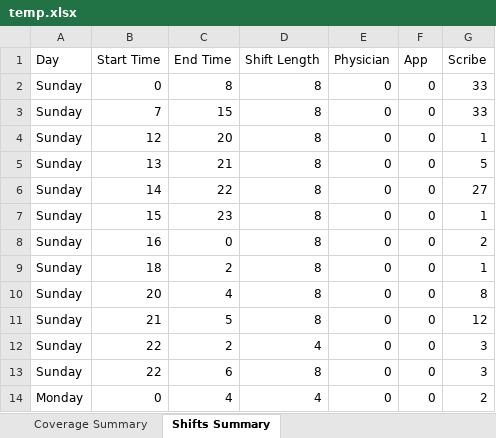
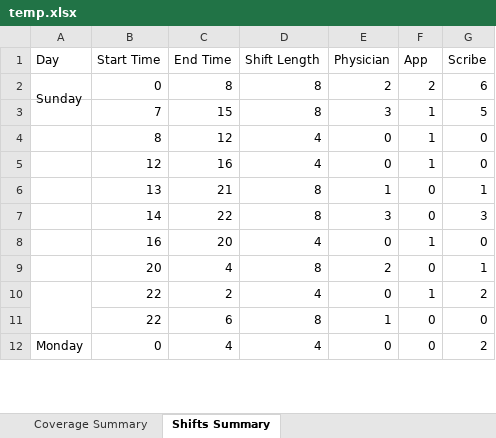
Before and after one commit to naveenkumarkandasamy/Staffing, an Excel workbook: temp.xlsx, sheet Shifts Summary, drawn as a sheet; only a part is shown; values as stored, in another font and other column widths than the file's, no cell formats; removed rows and columns are numbered as before the commit, all else as after; the diff covers the shown part only; the diff names each change by its address in the sheet, - before the commit and + after, or states it on an @@ line.

```diff
--- a/temp.xlsx (sheet Shifts Summary)
+++ b/temp.xlsx (sheet Shifts Summary)
+A2:A3 merged
-E2 (Physician): 0
+E2 (Physician): 2
-F2 (App): 0
+F2 (App): 2
-G2 (Scribe): 33
+G2 (Scribe): 6
-row 3: Sunday | 7 | 15 | 8 | 0 | 0 | 33
-row 4: Sunday | 12 | 20 | 8 | 0 | 0 | 1
+row 3:  | 7 | 15 | 8 | 3 | 1 | 5
+row 4:  | 8 | 12 | 4 | 0 | 1 | 0
+row 5:  | 12 | 16 | 4 | 0 | 1 | 0
-A6:A7 (Day): Sunday
+A6:A7 (Day): (empty)
+A6:A7 merged
-E6 (Physician): 0
+E6 (Physician): 1
-G6 (Scribe): 5
+G6 (Scribe): 1
+A7:A8 merged
-E7 (Physician): 0
+E7 (Physician): 3
-G7 (Scribe): 27
+G7 (Scribe): 3
-row 7: Sunday | 15 | 23 | 8 | 0 | 0 | 1
-row 8: Sunday | 16 | 0 | 8 | 0 | 0 | 2
-row 9: Sunday | 18 | 2 | 8 | 0 | 0 | 1
+row 8:  | 16 | 20 | 4 | 0 | 1 | 0
-A9 (Day): Sunday
+A9 (Day): (empty)
+A9:A10 merged
-E9 (Physician): 0
+E9 (Physician): 2
-G9 (Scribe): 8
+G9 (Scribe): 1
-row 11: Sunday | 21 | 5 | 8 | 0 | 0 | 12
-A10:A11 (Day): Sunday
+A10:A11 (Day): (empty)
+A10:A11 merged
-F10 (App): 0
+F10 (App): 1
-G10 (Scribe): 3
+G10 (Scribe): 2
-E11 (Physician): 0
+E11 (Physician): 1
-G11 (Scribe): 3
+G11 (Scribe): 0
+A12:A13 merged
```
Also changed, not shown: 15 added rows, 37 removed rows, 145 edited cells and merged cells elsewhere in this sheet, sheet Coverage Summary, cell formats, 10 other files.
